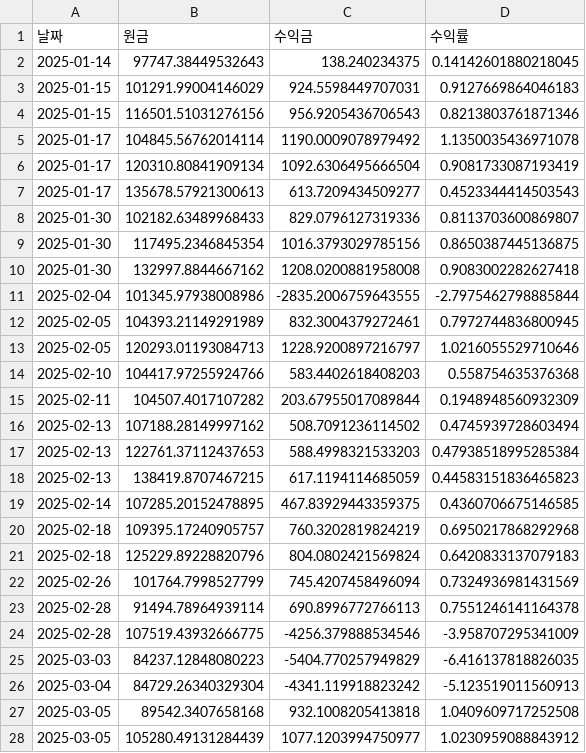
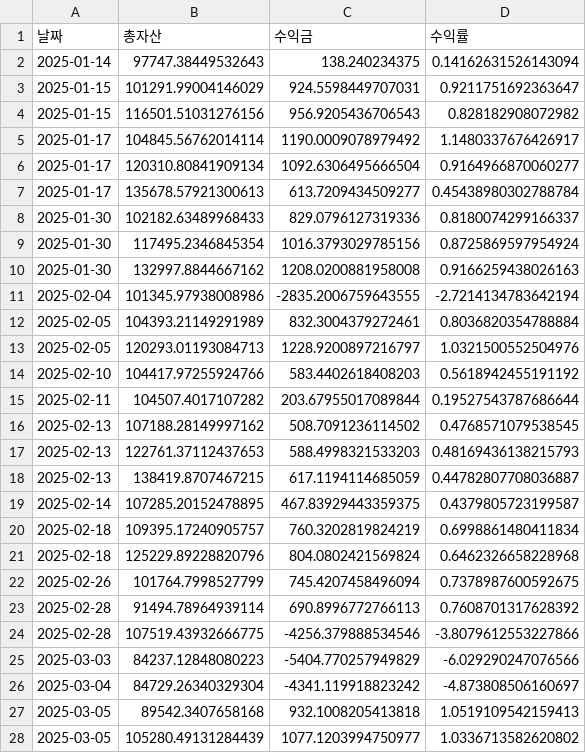
Before and after one commit to yongma11/dongpa6, a CSV file: trading_journal.csv, drawn as a sheet; only a part is shown; the diff covers the shown part only.

Commit message:
Update trading_journal.csv

```diff
--- a/trading_journal.csv
+++ b/trading_journal.csv
@@ -1,28 +1,28 @@
-날짜,원금,수익금,수익률
-2025-01-14,97747.38449532643,138.240234375,0.14142601880218045
-2025-01-15,101291.99004146029,924.5598449707031,0.9127669864046183
-2025-01-15,116501.51031276156,956.9205436706543,0.8213803761871346
-2025-01-17,104845.56762014114,1190.0009078979492,1.1350035436971078
-2025-01-17,120310.80841909134,1092.6306495666504,0.9081733087193419
-2025-01-17,135678.57921300613,613.7209434509277,0.4523344414503543
-2025-01-30,102182.63489968433,829.0796127319336,0.8113703600869807
-2025-01-30,117495.2346845354,1016.3793029785156,0.8650387445136875
-2025-01-30,132997.8844667162,1208.0200881958008,0.9083002282627418
-2025-02-04,101345.97938008986,-2835.2006759643555,-2.7975462798885844
-2025-02-05,104393.21149291989,832.3004379272461,0.7972744836800945
-2025-02-05,120293.01193084713,1228.9200897216797,1.0216055529710646
-2025-02-10,104417.97255924766,583.4402618408203,0.558754635376368
-2025-02-11,104507.4017107282,203.67955017089844,0.1948948560932309
-2025-02-13,107188.28149997162,508.7091236114502,0.4745939728603494
-2025-02-13,122761.37112437653,588.4998321533203,0.47938518995285384
-2025-02-13,138419.8707467215,617.1194114685059,0.44583151836465823
-2025-02-14,107285.20152478895,467.83929443359375,0.4360706675146585
-2025-02-18,109395.17240905757,760.3202819824219,0.6950217868292968
-2025-02-18,125229.89228820796,804.0802421569824,0.6420833137079183
-2025-02-26,101764.7998527799,745.4207458496094,0.7324936981431569
-2025-02-28,91494.78964939114,690.8996772766113,0.7551246141164378
-2025-02-28,107519.43932666775,-4256.379888534546,-3.958707295341009
-2025-03-03,84237.12848080223,-5404.770257949829,-6.416137818826035
-2025-03-04,84729.26340329304,-4341.119918823242,-5.123519011560913
-2025-03-05,89542.3407658168,932.1008205413818,1.0409609717252508
-2025-03-05,105280.49131284439,1077.1203994750977,1.0230959088843912
+날짜,총자산,수익금,수익률
+2025-01-14,97747.38449532643,138.240234375,0.14162631526143094
+2025-01-15,101291.99004146029,924.5598449707031,0.9211751692363647
+2025-01-15,116501.51031276156,956.9205436706543,0.828182908072982
+2025-01-17,104845.56762014114,1190.0009078979492,1.1480337676426917
+2025-01-17,120310.80841909134,1092.6306495666504,0.9164966870060277
+2025-01-17,135678.57921300613,613.7209434509277,0.45438980302788784
+2025-01-30,102182.63489968433,829.0796127319336,0.8180074299166337
+2025-01-30,117495.2346845354,1016.3793029785156,0.8725869597954924
+2025-01-30,132997.8844667162,1208.0200881958008,0.9166259438026163
+2025-02-04,101345.97938008986,-2835.2006759643555,-2.7214134783642194
+2025-02-05,104393.21149291989,832.3004379272461,0.8036820354788884
+2025-02-05,120293.01193084713,1228.9200897216797,1.0321500552504976
+2025-02-10,104417.97255924766,583.4402618408203,0.5618942455191192
+2025-02-11,104507.4017107282,203.67955017089844,0.19527543787686644
+2025-02-13,107188.28149997162,508.7091236114502,0.4768571079538545
+2025-02-13,122761.37112437653,588.4998321533203,0.48169436138215793
+2025-02-13,138419.8707467215,617.1194114685059,0.44782807708036887
+2025-02-14,107285.20152478895,467.83929443359375,0.4379805723199587
+2025-02-18,109395.17240905757,760.3202819824219,0.6998861480411834
+2025-02-18,125229.89228820796,804.0802421569824,0.6462326658228968
+2025-02-26,101764.7998527799,745.4207458496094,0.7378987600592675
+2025-02-28,91494.78964939114,690.8996772766113,0.7608701317628392
+2025-02-28,107519.43932666775,-4256.379888534546,-3.8079612553227866
+2025-03-03,84237.12848080223,-5404.770257949829,-6.029290247076566
+2025-03-04,84729.26340329304,-4341.119918823242,-4.873808506160697
+2025-03-05,89542.3407658168,932.1008205413818,1.0519109542159413
+2025-03-05,105280.49131284439,1077.1203994750977,1.0336713582620802
```
Also changed, not shown: 172 edited cells elsewhere in this file.
